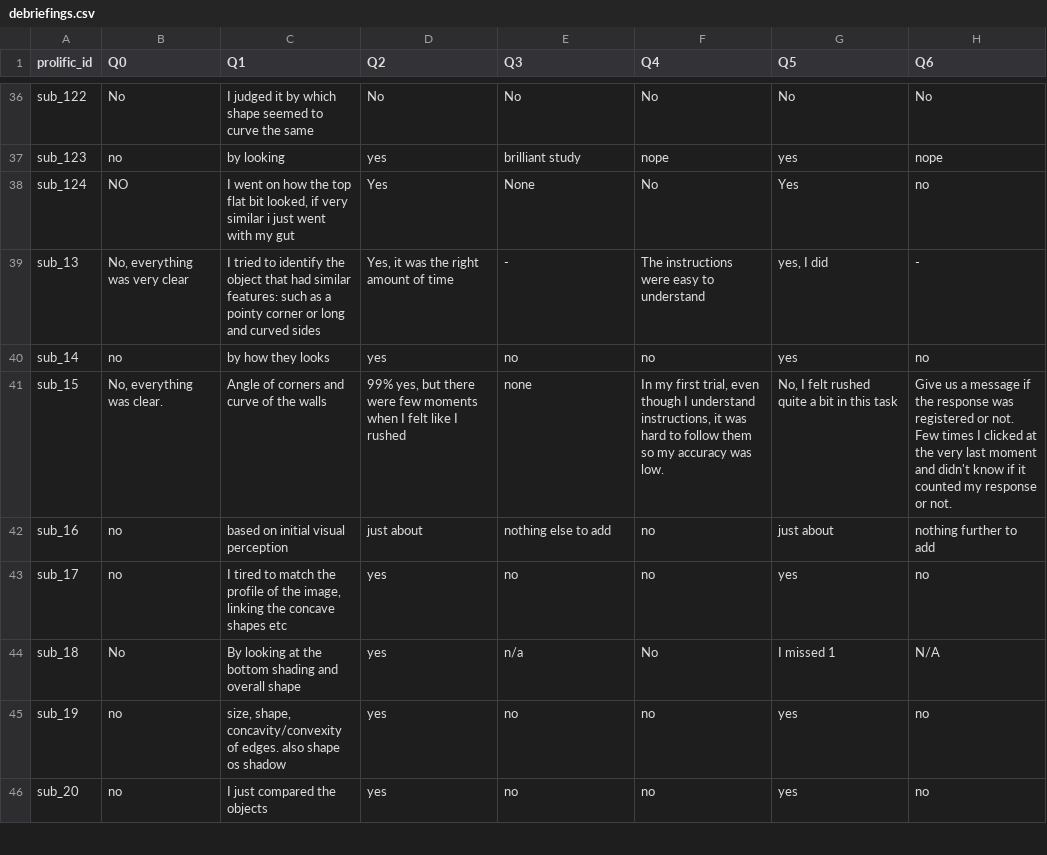
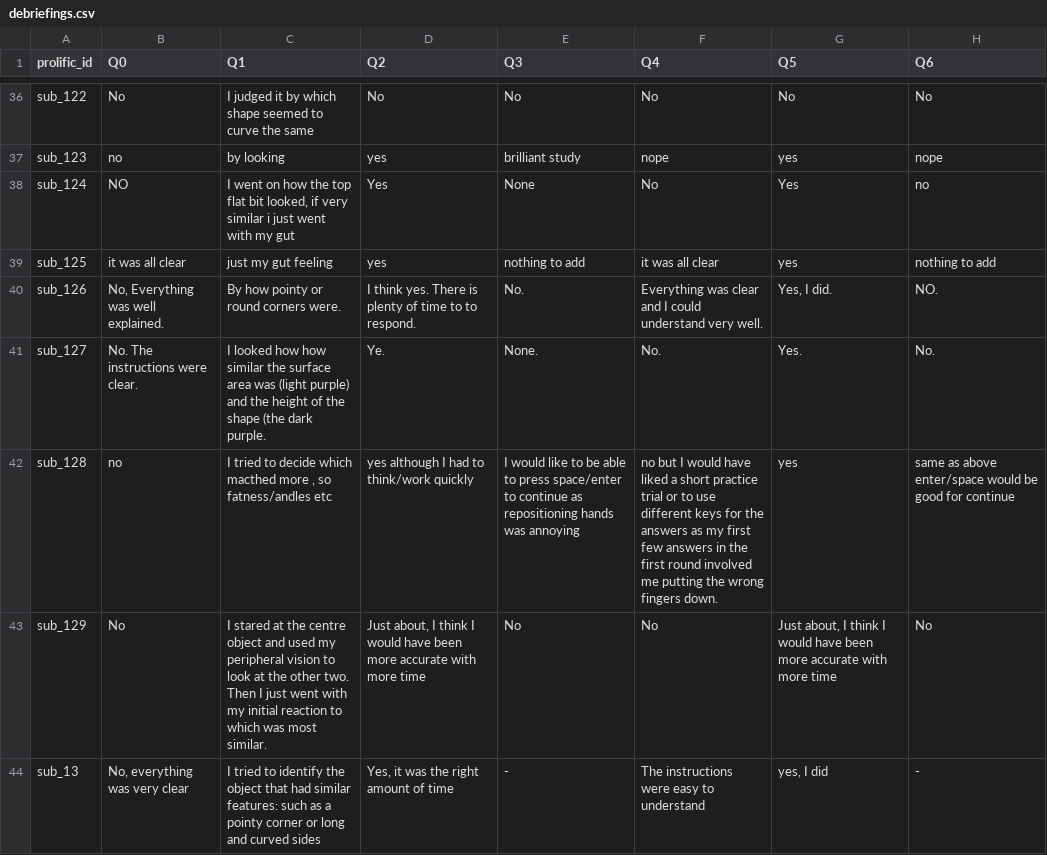
Before and after one commit to LevanBokeria/density_2_analysis, a CSV file: results/pilots/preprocessed_data/debriefings.csv, drawn as a sheet; only a part is shown, gaps mark what is left out; the shorter side is filled out with more unchanged rows; the diff covers the shown part only; the diff names each change by its address in the sheet, - before the commit and + after, or states it on an @@ line.

Commit message:
latest data

```diff
--- a/results/pilots/preprocessed_data/debriefings.csv
+++ b/results/pilots/preprocessed_data/debriefings.csv
+row 39: sub_125 | it was all clear | just my gut feeling | yes | nothing to add | it was all clear | yes | nothing to add
+row 40: sub_126 | No, Everything was well explained. | By how pointy or round corners were. | I think yes. There is plenty of time to to respond. | No. | Everything was clear and I could understand very well. | Yes, I did. | NO.
+row 41: sub_127 | No. The instructions were clear. | I looked how how similar the surface area was (light purple) and the height of the shape (the dark purple. | Ye. | None. | No. | Yes. | No.
+row 42: sub_128 | no | I tried to decide which macthed more , so fatness/andles etc | yes although I had to think/work quickly | I would like to be able to press space/enter to continue as repositioning hands was annoying | no but I would have liked a short practice trial or to use different keys for the answers as my first few answers in the first round involved me putting the wrong fingers down. | yes | same as above enter/space would be good for continue
+row 43: sub_129 | No | I stared at the centre object and used my peripheral vision to look at the other two. Then I just went with my initial reaction to which was most similar. | Just about, I think I would have been more accurate with more time | No | No | Just about, I think I would have been more accurate with more time | No
```
Also changed, not shown: 5 added rows elsewhere in this file, results/pilots/preprocessed_data/instructions.csv, results/pilots/preprocessed_data/qc_table.csv, 13 other files.
